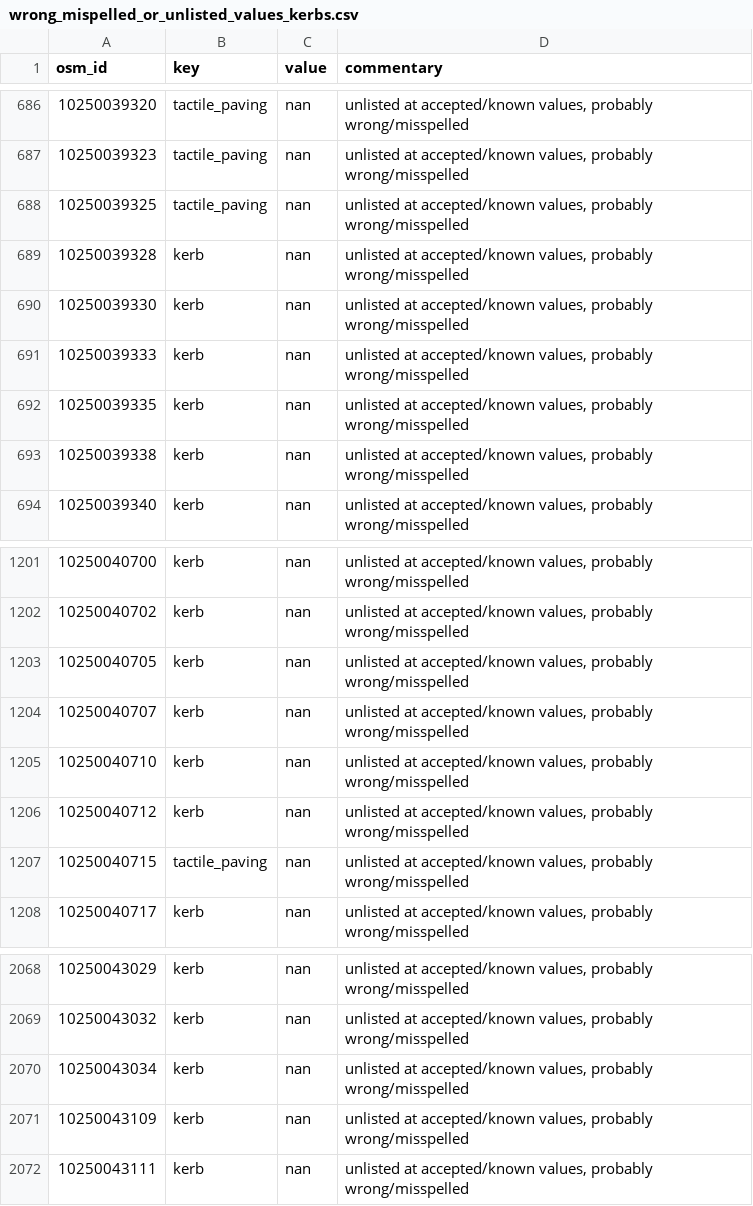
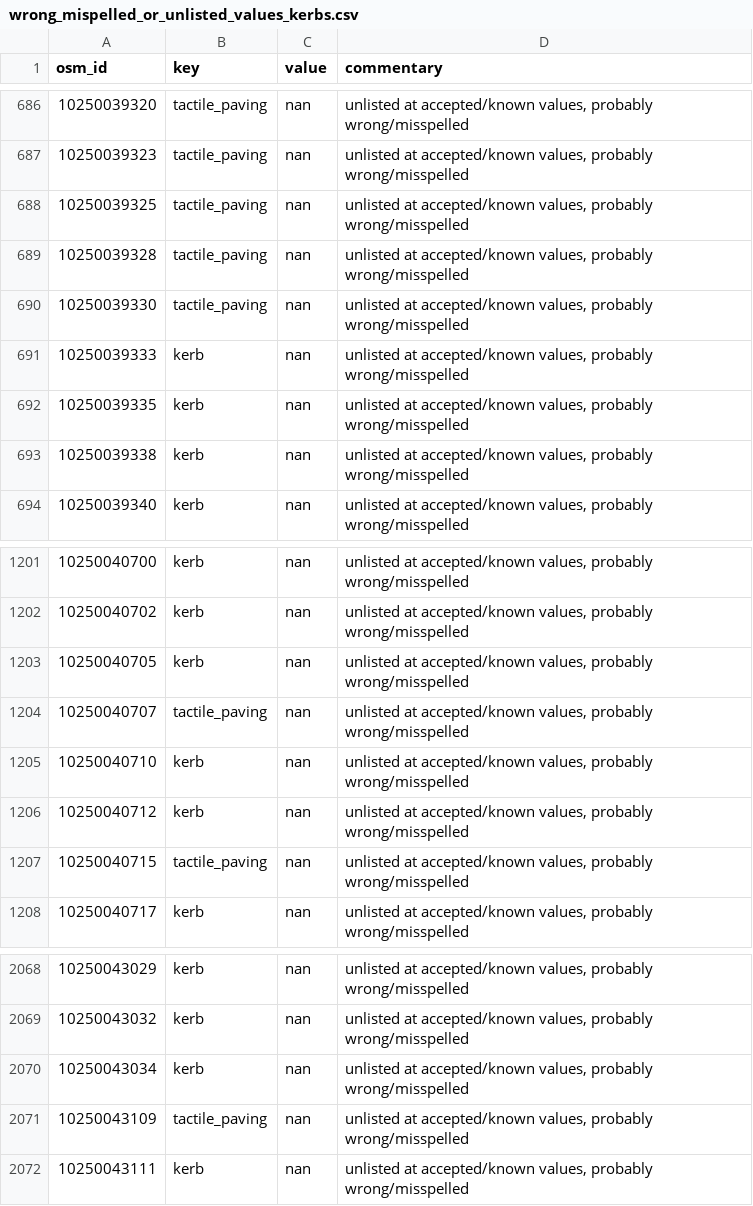
Before and after one commit to kauevestena/opensidewalkmap_beta, a CSV file: quality_check/tables/wrong_mispelled_or_unlisted_values_kerbs.csv, drawn as a sheet; only a part is shown, gaps mark what is left out.

```diff
--- a/quality_check/tables/wrong_mispelled_or_unlisted_values_kerbs.csv
+++ b/quality_check/tables/wrong_mispelled_or_unlisted_values_kerbs.csv
@@ -688,4 +688,4 @@ osm_id,key,value,commentary
 10250039325,tactile_paving,nan,"unlisted at accepted/known values, probably wrong/misspelled"
-10250039328,kerb,nan,"unlisted at accepted/known values, probably wrong/misspelled"
-10250039330,kerb,nan,"unlisted at accepted/known values, probably wrong/misspelled"
+10250039328,tactile_paving,nan,"unlisted at accepted/known values, probably wrong/misspelled"
+10250039330,tactile_paving,nan,"unlisted at accepted/known values, probably wrong/misspelled"
 10250039333,kerb,nan,"unlisted at accepted/known values, probably wrong/misspelled"
@@ -1203,3 +1203,3 @@ osm_id,key,value,commentary
 10250040705,kerb,nan,"unlisted at accepted/known values, probably wrong/misspelled"
-10250040707,kerb,nan,"unlisted at accepted/known values, probably wrong/misspelled"
+10250040707,tactile_paving,nan,"unlisted at accepted/known values, probably wrong/misspelled"
 10250040710,kerb,nan,"unlisted at accepted/known values, probably wrong/misspelled"
@@ -2070,3 +2070,3 @@ osm_id,key,value,commentary
 10250043034,kerb,nan,"unlisted at accepted/known values, probably wrong/misspelled"
-10250043109,kerb,nan,"unlisted at accepted/known values, probably wrong/misspelled"
+10250043109,tactile_paving,nan,"unlisted at accepted/known values, probably wrong/misspelled"
 10250043111,kerb,nan,"unlisted at accepted/known values, probably wrong/misspelled"
```
Also changed, not shown: quality_check/tables/wrong_mispelled_or_unlisted_values_sidewalks.csv, 14 other files.
